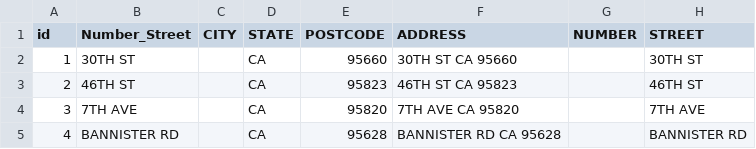
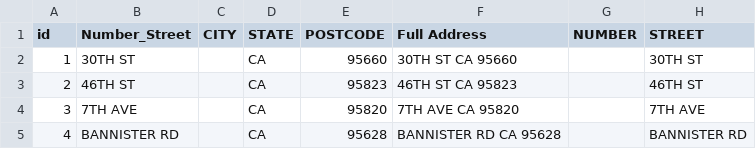
Before and after one commit to pcollender/UNITE_geocoding_pipeline, a CSV file: example_data.csv, drawn as a sheet; only a part is shown; the diff names each change by its address in the sheet, - before the commit and + after, or states it on an @@ line.

Commit message:
Finalizing first build
-Finished documentation
-Ensured cleanup if app closed via closing browser window
- Packaged clickable scripts, documentation, and example data in zip file

```diff
--- a/example_data.csv
+++ b/example_data.csv
-F1: ADDRESS
+F1: Full Address
```
Also changed, not shown: 5 other files.
